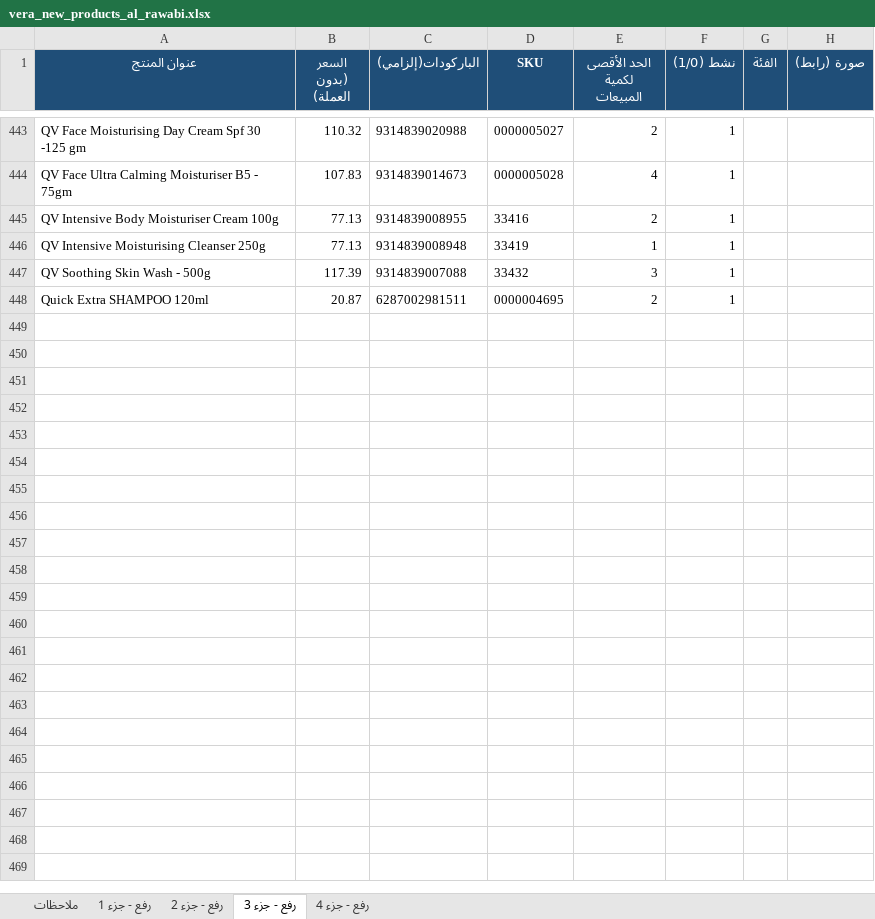
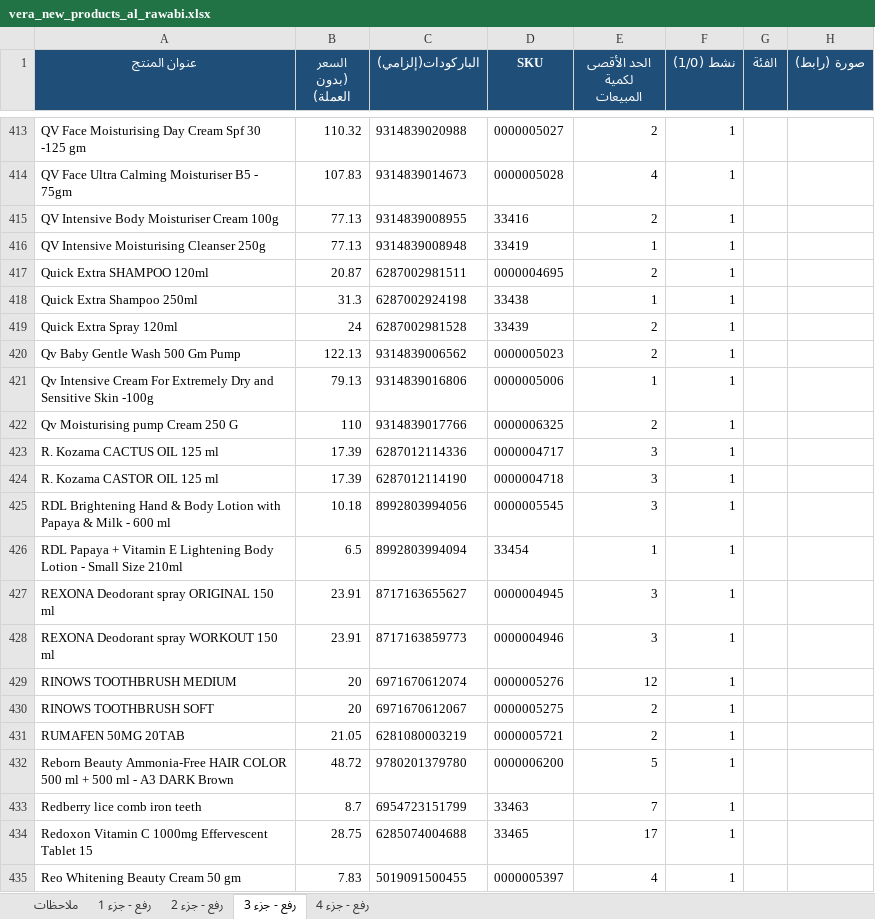
Before and after one commit to dramralaa/vera-orig, an Excel workbook: data/vera_new_products_al_rawabi.xlsx, sheet رفع - جزء 3, drawn as a sheet; only a part is shown, gaps mark what is left out; values as stored, in another font and other column widths than the file's, no borders; removed rows and columns are numbered as before the commit, all else as after; the diff covers the shown part only; the diff names each change by its address in the sheet, - before the commit and + after, or states it on an @@ line.

```diff
--- a/data/vera_new_products_al_rawabi.xlsx (sheet رفع - جزء 3)
+++ b/data/vera_new_products_al_rawabi.xlsx (sheet رفع - جزء 3)
-row 447: QV Soothing Skin Wash - 500g | 117.39 | 9314839007088 | 33432 | 3 | 1
+row 418: Quick Extra Shampoo 250ml | 31.3 | 6287002924198 | 33438 | 1 | 1
+row 419: Quick Extra Spray 120ml | 24 | 6287002981528 | 33439 | 2 | 1
+row 420: Qv Baby Gentle Wash 500 Gm Pump | 122.13 | 9314839006562 | 0000005023 | 2 | 1
+row 421: Qv Intensive Cream For Extremely Dry and Sensitive Skin -100g | 79.13 | 9314839016806 | 0000005006 | 1 | 1
+row 422: Qv Moisturising pump Cream 250 G | 110 | 9314839017766 | 0000006325 | 2 | 1
+row 423: R. Kozama CACTUS OIL 125 ml | 17.39 | 6287012114336 | 0000004717 | 3 | 1
+row 424: R. Kozama CASTOR OIL 125 ml | 17.39 | 6287012114190 | 0000004718 | 3 | 1
+row 425: RDL Brightening Hand & Body Lotion with Papaya & Milk - 600 ml | 10.18 | 8992803994056 | 0000005545 | 3 | 1
+row 426: RDL Papaya + Vitamin E Lightening Body Lotion - Small Size 210ml | 6.5 | 8992803994094 | 33454 | 1 | 1
+row 427: REXONA Deodorant spray ORIGINAL 150 ml | 23.91 | 8717163655627 | 0000004945 | 3 | 1
+row 428: REXONA Deodorant spray WORKOUT 150 ml | 23.91 | 8717163859773 | 0000004946 | 3 | 1
+row 429: RINOWS TOOTHBRUSH MEDIUM | 20 | 6971670612074 | 0000005276 | 12 | 1
+row 430: RINOWS TOOTHBRUSH SOFT | 20 | 6971670612067 | 0000005275 | 2 | 1
+row 431: RUMAFEN 50MG 20TAB | 21.05 | 6281080003219 | 0000005721 | 2 | 1
+row 432: Reborn Beauty Ammonia-Free HAIR COLOR 500 ml + 500 ml - A3 DARK Brown | 48.72 | 9780201379780 | 0000006200 | 5 | 1
+row 433: Redberry lice comb iron teeth | 8.7 | 6954723151799 | 33463 | 7 | 1
+row 434: Redoxon Vitamin C 1000mg Effervescent Tablet 15 | 28.75 | 6285074004688 | 33465 | 17 | 1
+row 435: Reo Whitening Beauty Cream 50 gm | 7.83 | 5019091500455 | 0000005397 | 4 | 1
```
Also changed, not shown: 13 added rows, 30 removed rows and 2 edited cells elsewhere in this sheet, sheet رفع - جزء 4, sheet رفع - جزء 2, sheet رفع - جزء 1, sheet ملاحظات, data/vera_new_products_narjis.xlsx.
